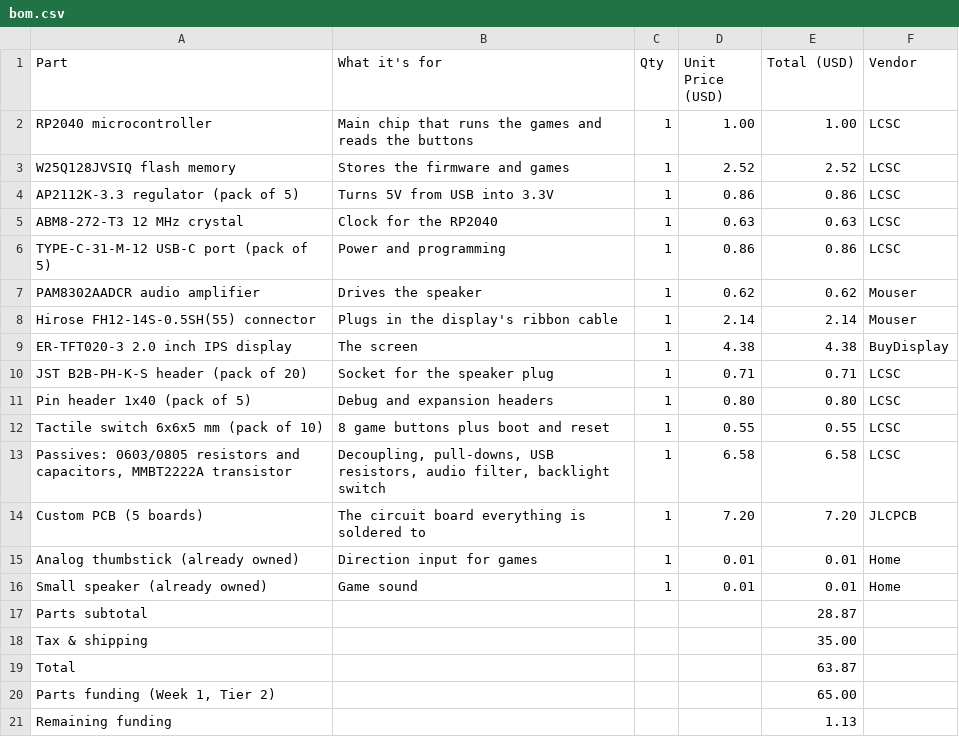
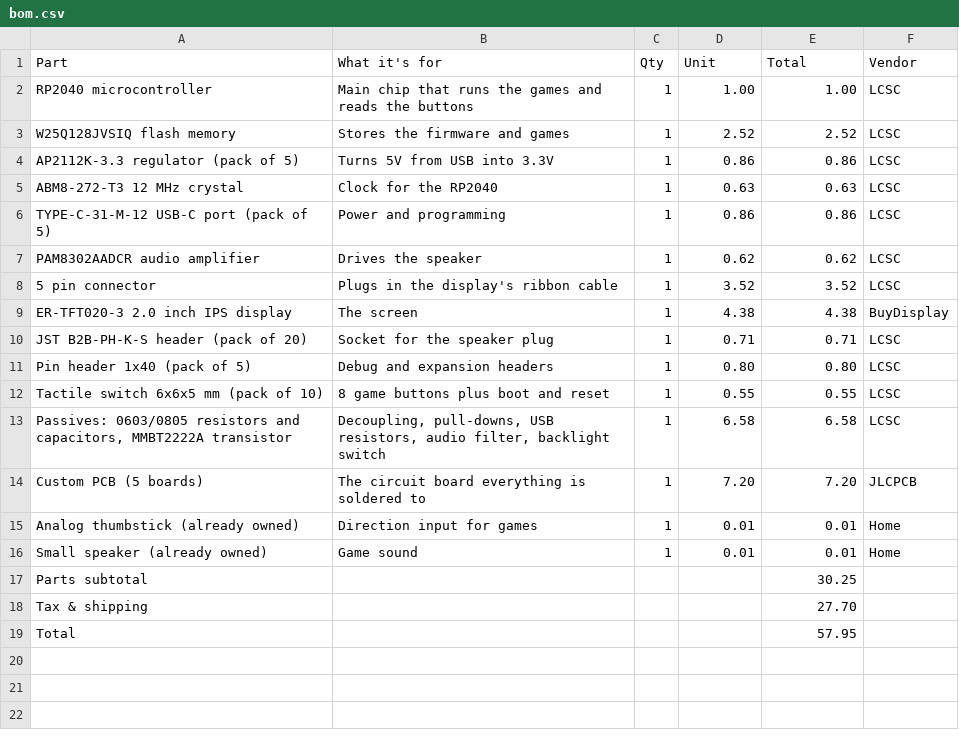
Before and after one commit to EvilOtter222/pcb-project, a CSV file: bom.csv, drawn as a sheet.

Commit message:
Final BOM update

```diff
--- a/bom.csv
+++ b/bom.csv
@@ -1,2 +1,2 @@
-Part,What it's for,Qty,Unit Price (USD),Total (USD),Vendor
+Part,What it's for,Qty,Unit,Total,Vendor
 RP2040 microcontroller,Main chip that runs the games and reads the buttons,1,1.00,1.00,LCSC
@@ -6,4 +6,4 @@ ABM8-272-T3 12 MHz crystal,Clock for the RP2040,1,0.63,0.63,LCSC
 TYPE-C-31-M-12 USB-C port (pack of 5),Power and programming,1,0.86,0.86,LCSC
-PAM8302AADCR audio amplifier,Drives the speaker,1,0.62,0.62,Mouser
-Hirose FH12-14S-0.5SH(55) connector,Plugs in the display's ribbon cable,1,2.14,2.14,Mouser
+PAM8302AADCR audio amplifier,Drives the speaker,1,0.62,0.62,LCSC
+5 pin connector,Plugs in the display's ribbon cable,1,3.52,3.52,LCSC
 ER-TFT020-3 2.0 inch IPS display,The screen,1,4.38,4.38,BuyDisplay
@@ -16,6 +16,4 @@ Analog thumbstick (already owned),Direction input for games,1,0.01,0.01,Home
 Small speaker (already owned),Game sound,1,0.01,0.01,Home
-Parts subtotal,,,,28.87,
-Tax & shipping,,,,35.00,
-Total,,,,63.87,
-"Parts funding (Week 1, Tier 2)",,,,65.00,
-Remaining funding,,,,1.13,
+Parts subtotal,,,,30.25,
+Tax & shipping,,,,27.70,
+Total,,,,57.95,
```
